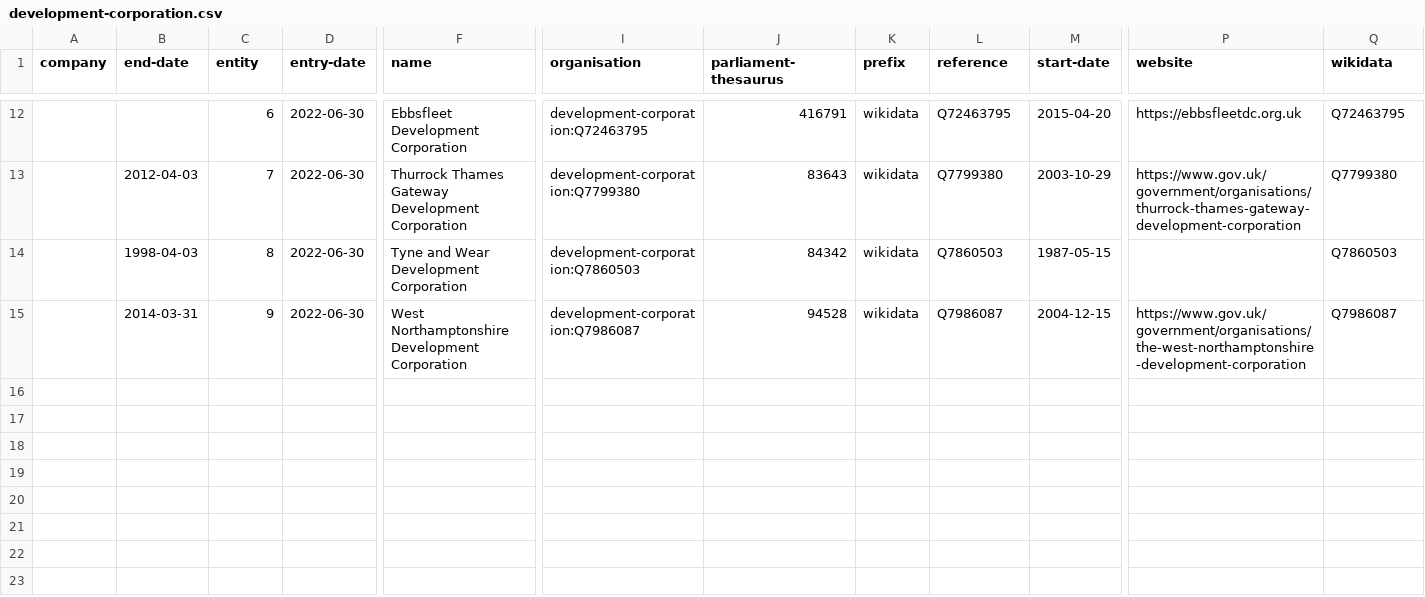
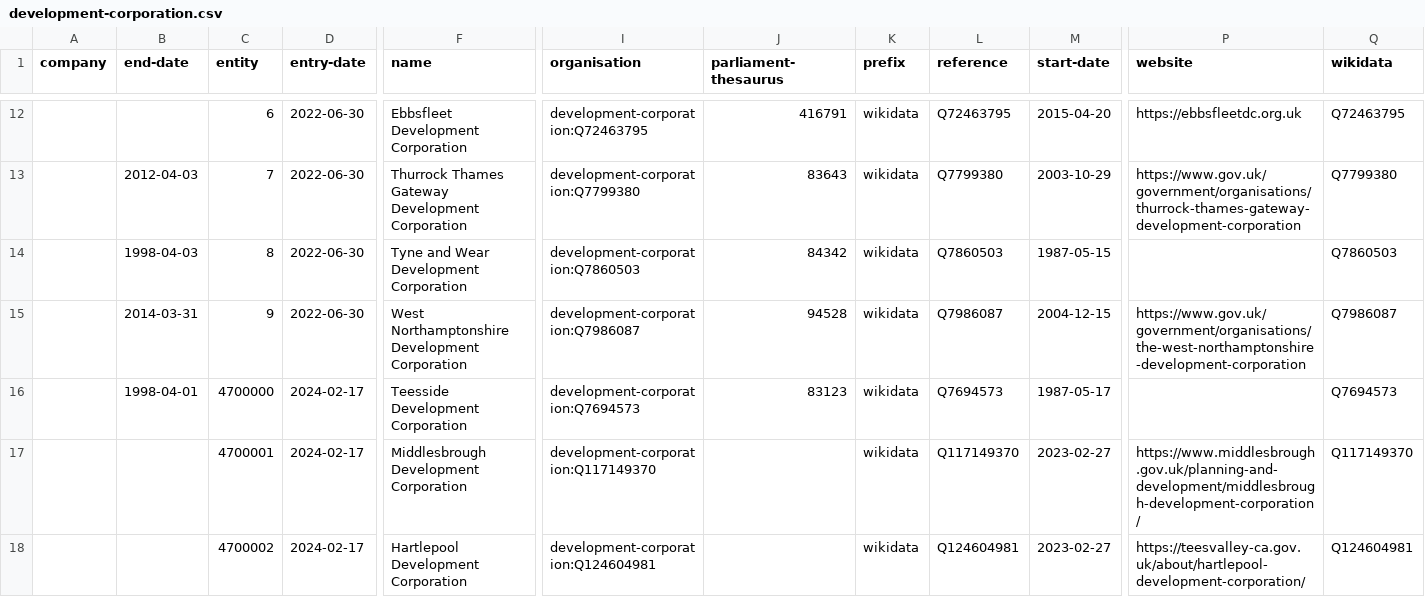
Before and after one commit to digital-land/organisation-collection, a CSV file: data/development-corporation.csv, drawn as a sheet; only a part is shown, gaps mark what is left out; rows hold the shown columns only; the diff names each change by its address in the sheet, - before the commit and + after, or states it on an @@ line.

Commit message:
More development corporations in Teesside

```diff
--- a/data/development-corporation.csv
+++ b/data/development-corporation.csv
+row 16:  | 1998-04-01 | 4700000 | 2024-02-17 | Teesside Development Corporation | development-corporation:Q7694573 | 83123 | wikidata | Q7694573 | 1987-05-17 |  | Q7694573
+row 17:  |  | 4700001 | 2024-02-17 | Middlesbrough Development Corporation | development-corporation:Q117149370 |  | wikidata | Q117149370 | 2023-02-27 | https://www.middlesbrough.gov.uk/planning-and-development/middlesbrough-development-corporation/ | Q117149370
+row 18:  |  | 4700002 | 2024-02-17 | Hartlepool Development Corporation | development-corporation:Q124604981 |  | wikidata | Q124604981 | 2023-02-27 | https://teesvalley-ca.gov.uk/about/hartlepool-development-corporation/ | Q124604981
```
Also changed, not shown: pipeline/lookup.csv.
